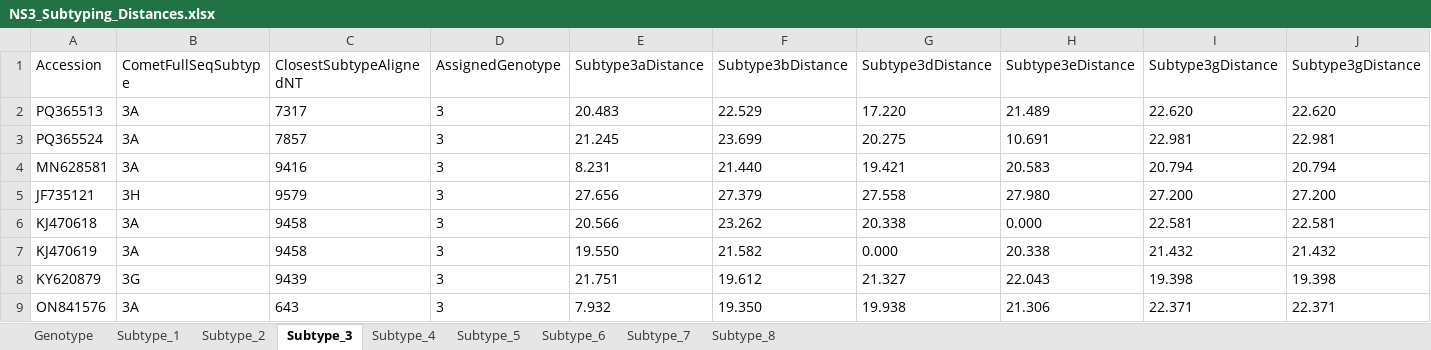
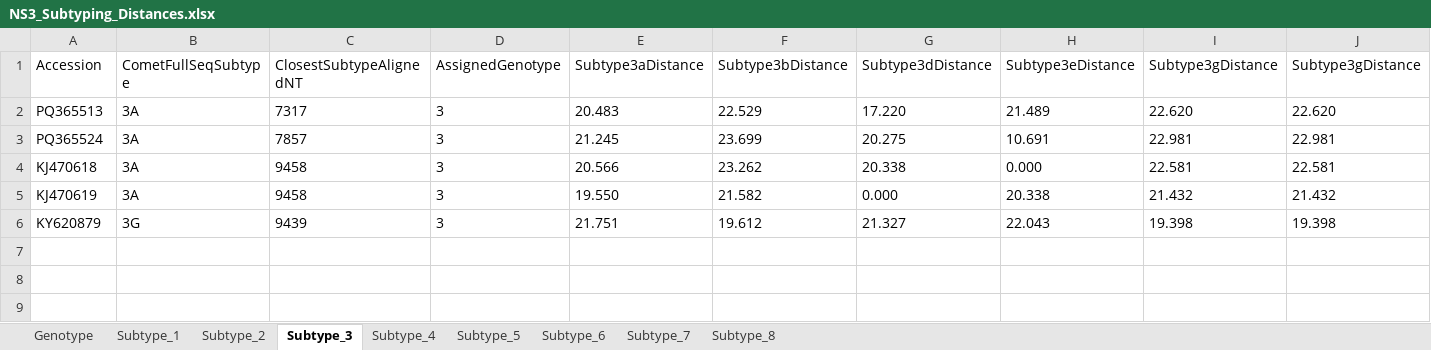
Before and after one commit to hivdb/HCV-GenBank-Skills, an Excel workbook: HCVData/subtyping-comparison-all-ras/11-report-subtype-agreement/NS3_Subtyping_Distances.xlsx, sheet Subtype_3, drawn as a sheet; only a part is shown; values as stored, in another font and other column widths than the file's, no borders; rows hold the shown columns only; the diff names each change by its address in the sheet, - before the commit and + after, or states it on an @@ line.

```diff
--- a/HCVData/subtyping-comparison-all-ras/11-report-subtype-agreement/NS3_Subtyping_Distances.xlsx (sheet Subtype_3)
+++ b/HCVData/subtyping-comparison-all-ras/11-report-subtype-agreement/NS3_Subtyping_Distances.xlsx (sheet Subtype_3)
-row 4: MN628581 | 3A | 9416 | 3 | 8.231 | 21.440 | 19.421 | 20.583 | 20.794 | 20.794
-row 5: JF735121 | 3H | 9579 | 3 | 27.656 | 27.379 | 27.558 | 27.980 | 27.200 | 27.200
-row 9: ON841576 | 3A | 643 | 3 | 7.932 | 19.350 | 19.938 | 21.306 | 22.371 | 22.371
```
Also changed, not shown: sheet Subtype_1, sheet Genotype, sheet Subtype_6, sheet Subtype_2, sheet Subtype_4, sheet Subtype_7, 1 more sheet, HCVData/subtyping-comparison-all-ras/11-report-subtype-agreement/NS5A_Subtyping_Distances.xlsx, HCVData/subtyping-comparison-all-ras/11-report-subtype-agreement/NS5B_Subtyping_Distances.xlsx, 29 other files.
